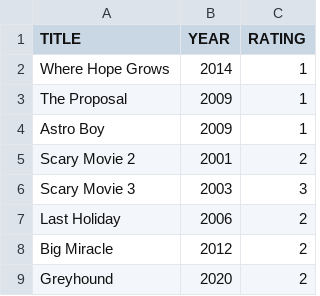
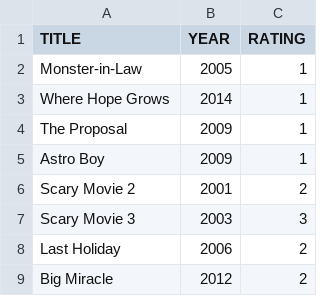
Before and after one commit to caiobegotti/Scripts, a CSV file: rottentomatoes-ratings-exporter.csv, drawn as a sheet; only a part is shown; the shorter side is filled out with more unchanged rows; the diff names each change by its address in the sheet, - before the commit and + after, or states it on an @@ line.

Commit message:
Update rottentomatoes-ratings-exporter.csv

```diff
--- a/rottentomatoes-ratings-exporter.csv
+++ b/rottentomatoes-ratings-exporter.csv
+row 2: Monster-in-Law | 2005 | 1
```
